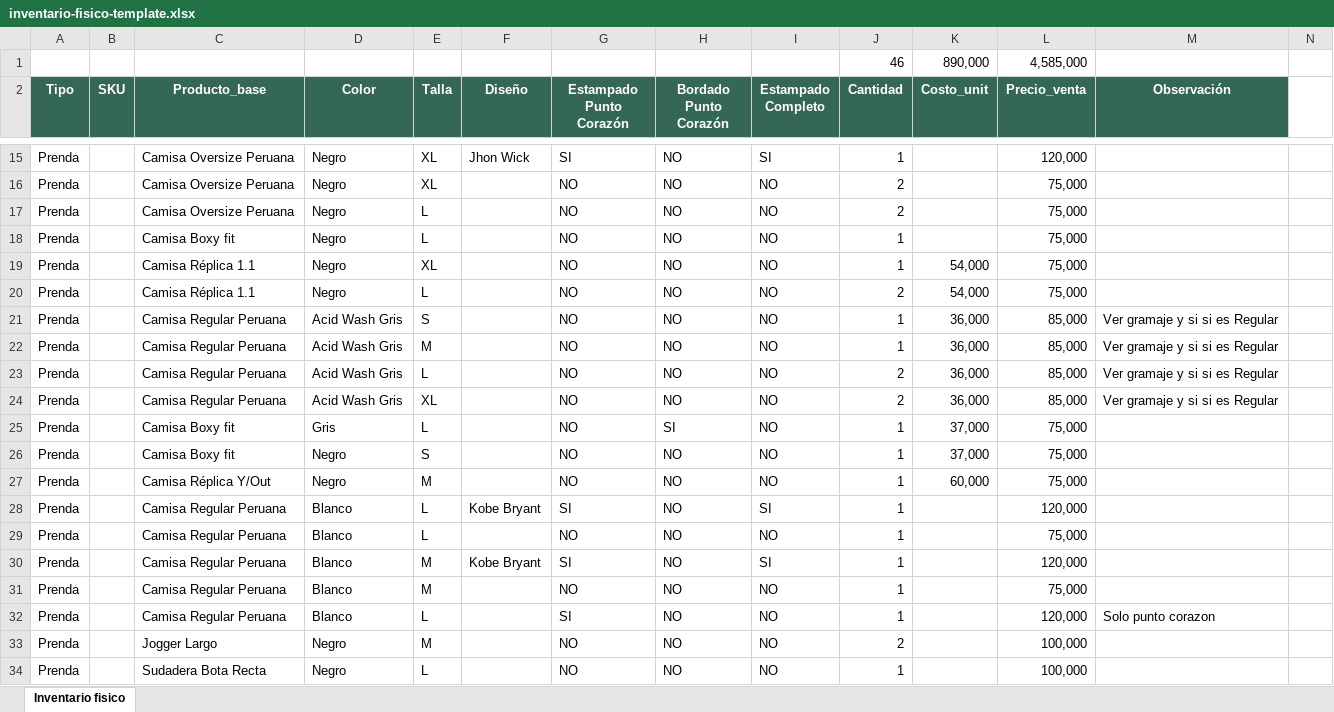
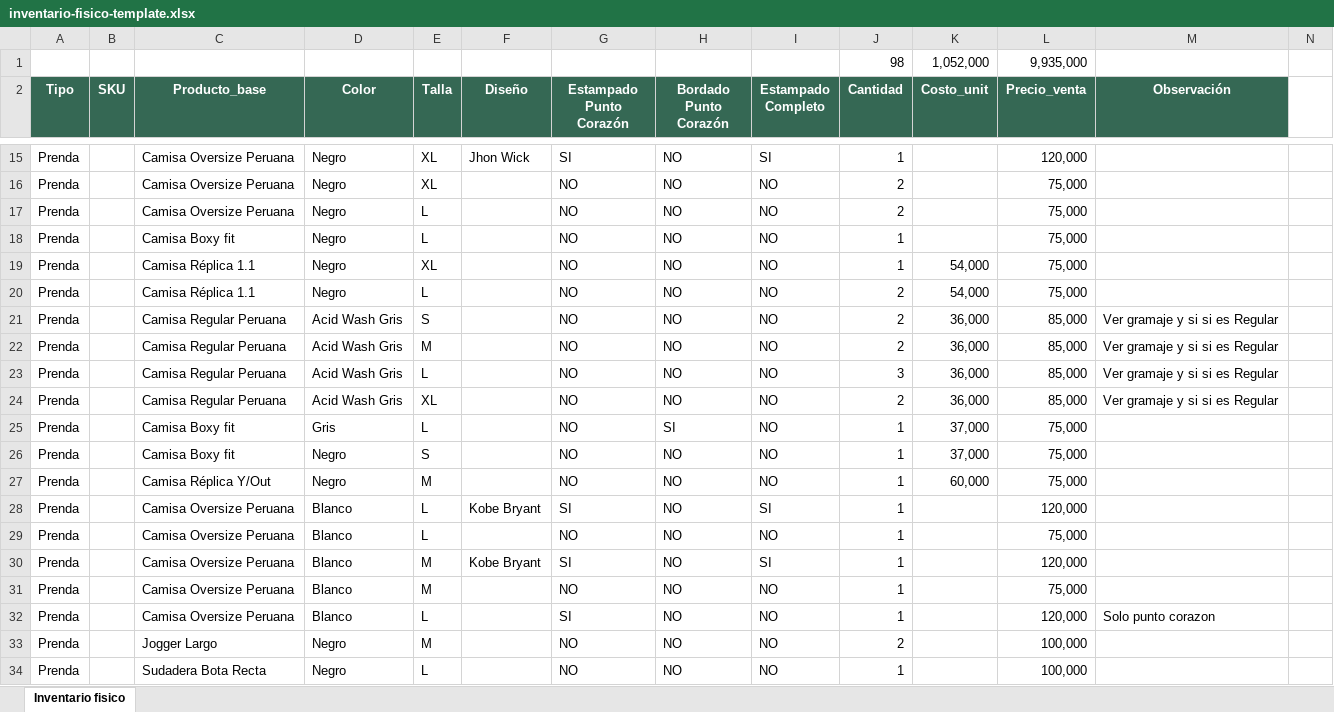
Before and after one commit to jupramirezes/orvann-gestion, an Excel workbook: docs/referencia/inventario-fisico-template.xlsx, sheet Inventario fisico, drawn as a sheet; only a part is shown, gaps mark what is left out; values as stored, in another font and other column widths than the file's, no borders; removed rows and columns are numbered as before the commit, all else as after; rows hold the shown columns only; the diff covers the shown part only; the diff names each change by its address in the sheet, - before the commit and + after, or states it on an @@ line.

```diff
--- a/docs/referencia/inventario-fisico-template.xlsx (sheet Inventario fisico)
+++ b/docs/referencia/inventario-fisico-template.xlsx (sheet Inventario fisico)
-row 1:  |  |  |  |  |  |  |  |  | 46 | 890,000 | 4,585,000
+row 1:  |  |  |  |  |  |  |  |  | 98 | 1,052,000 | 9,935,000
-J21:J22 (Cantidad): 1
+J21:J22 (Cantidad): 2
-J23 (Cantidad): 2
+J23 (Cantidad): 3
-C28:C32 (Producto_base): Camisa Regular Peruana
+C28:C32 (Producto_base): Camisa Oversize Peruana
```
Also changed, not shown: 42 added rows and 20 removed rows elsewhere in this sheet, 15 other files.
